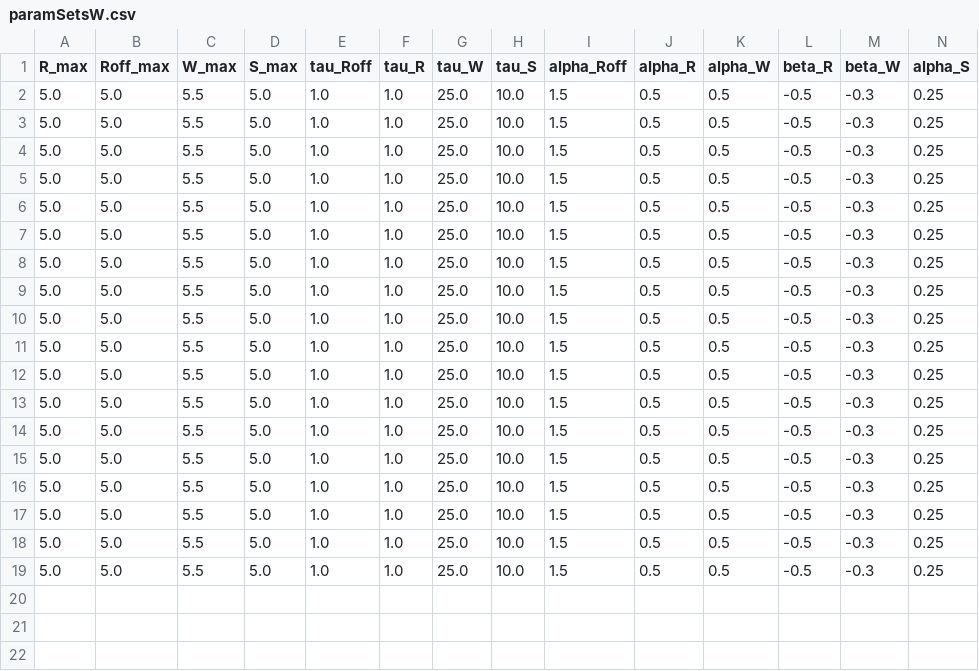
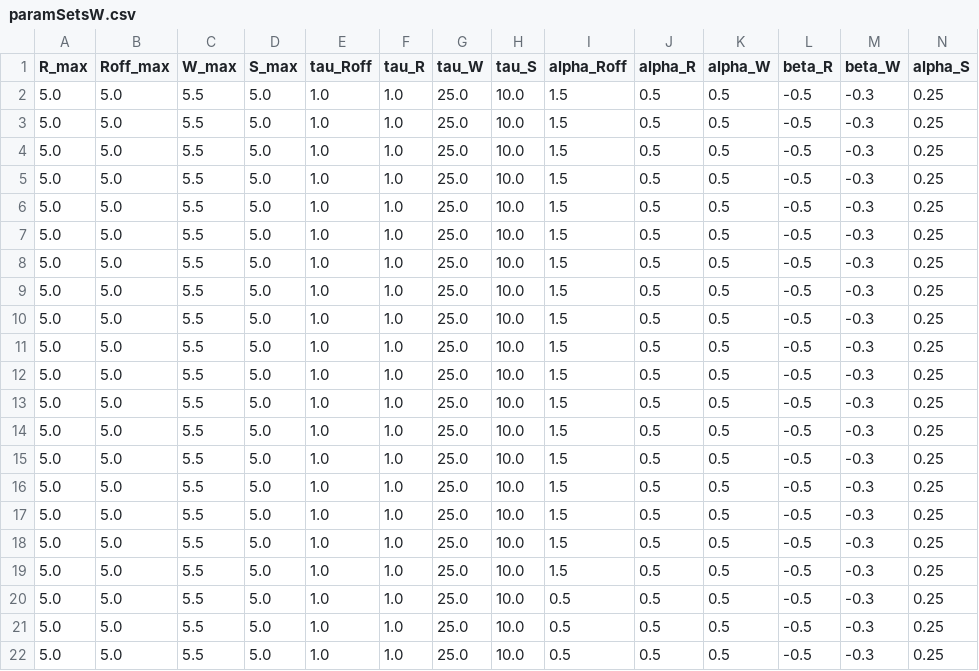
Before and after one commit to zspald/Simulation-of-Dynamical-Network-Mechanisms-Underlying-Mouse-Sleep, a CSV file: paramSetsW.csv, drawn as a sheet; only a part is shown; rows hold the shown columns only; the diff names each change by its address in the sheet, - before the commit and + after, or states it on an @@ line.

```diff
--- a/paramSetsW.csv
+++ b/paramSetsW.csv
+row 20: 5.0 | 5.0 | 5.5 | 5.0 | 1.0 | 1.0 | 25.0 | 10.0 | 0.5 | 0.5 | 0.5 | -0.5 | -0.3 | 0.25
+row 21: 5.0 | 5.0 | 5.5 | 5.0 | 1.0 | 1.0 | 25.0 | 10.0 | 0.5 | 0.5 | 0.5 | -0.5 | -0.3 | 0.25
+row 22: 5.0 | 5.0 | 5.5 | 5.0 | 1.0 | 1.0 | 25.0 | 10.0 | 0.5 | 0.5 | 0.5 | -0.5 | -0.3 | 0.25
```
Also changed, not shown: 9 other files.
